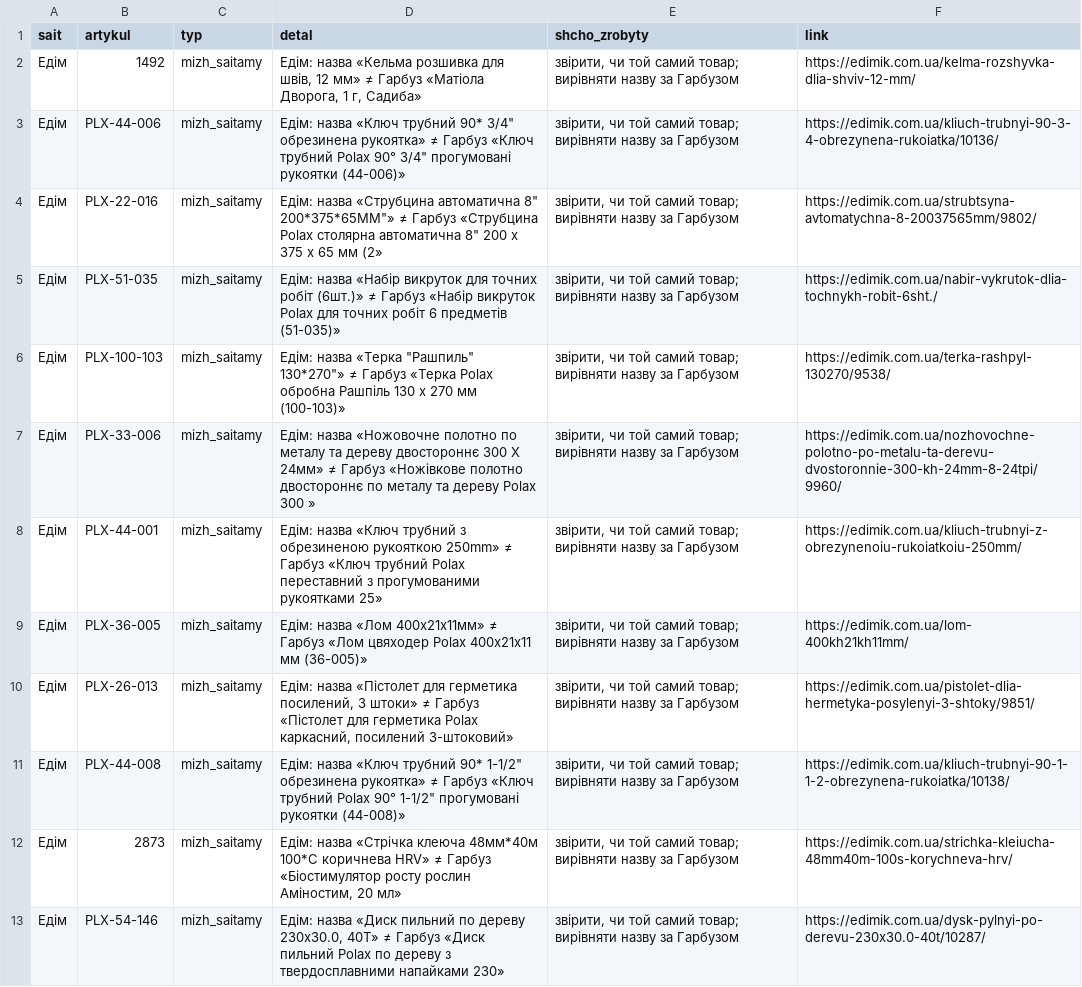
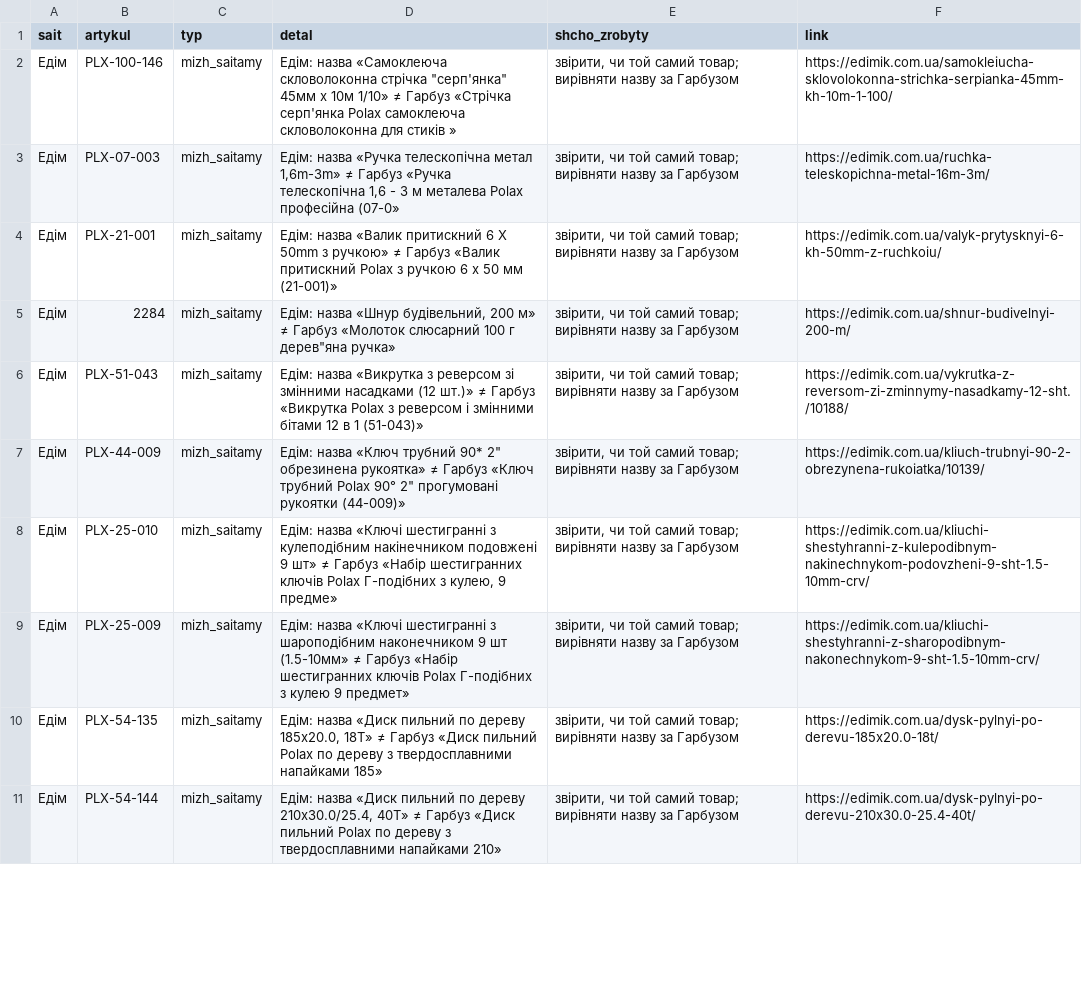
Before and after one commit to enagrosvit-beep/pub, a CSV file: audyt-1680/ruchni-Едім.csv, drawn as a sheet; only a part is shown; removed rows and columns are numbered as before the commit, all else as after; the diff covers the shown part only; the diff names each change by its address in the sheet, - before the commit and + after, or states it on an @@ line.

```diff
--- a/audyt-1680/ruchni-Едім.csv
+++ b/audyt-1680/ruchni-Едім.csv
-row 2: Едім | 1492 | mizh_saitamy | Едім: назва «Кельма розшивка для швів, 12 мм» ≠ Гарбуз «Матіола Дворога, 1 г, Садиба» | звірити, чи той самий товар; вирівняти назву за Гарбузом | https://edimik.com.ua/kelma-rozshyvka-dlia-shviv-12-mm/
-B2 (artykul): PLX-44-006
+B2 (artykul): PLX-100-146
-D2 (detal): Едім: назва «Ключ трубний 90* 3/4" обрезинена рукоятка» ≠ Гарбуз «Ключ трубний Polax 90° 3/4" прогумовані рукоятки (44-006)»
+D2 (detal): Едім: назва «Самоклеюча скловолоконна стрічка "серп'янка" 45мм х 10м 1/10» ≠ Гарбуз «Стрічка серп'янка Polax самоклеюча скловолоконна для стиків »
-F2 (link): https://edimik.com.ua/kliuch-trubnyi-90-3-4-obrezynena-rukoiatka/10136/
+F2 (link): https://edimik.com.ua/samokleiucha-sklovolokonna-strichka-serpianka-45mm-kh-10m-1-100/
-B3 (artykul): PLX-22-016
+B3 (artykul): PLX-07-003
-D3 (detal): Едім: назва «Струбцина автоматична 8" 200*375*65MM"» ≠ Гарбуз «Струбцина Polax столярна автоматична 8" 200 х 375 х 65 мм (2»
+D3 (detal): Едім: назва «Ручка телескопічна метал 1,6m-3m» ≠ Гарбуз «Ручка телескопічна 1,6 - 3 м металева Polax професійна (07-0»
-F3 (link): https://edimik.com.ua/strubtsyna-avtomatychna-8-20037565mm/9802/
+F3 (link): https://edimik.com.ua/ruchka-teleskopichna-metal-16m-3m/
-B4 (artykul): PLX-51-035
+B4 (artykul): PLX-21-001
-D4 (detal): Едім: назва «Набір викруток для точних робіт (6шт.)» ≠ Гарбуз «Набір викруток Polax для точних робіт 6 предметів (51-035)»
+D4 (detal): Едім: назва «Валик притискний 6 Х 50mm з ручкою» ≠ Гарбуз «Валик притискний Polax з ручкою 6 х 50 мм (21-001)»
-F4 (link): https://edimik.com.ua/nabir-vykrutok-dlia-tochnykh-robit-6sht./
+F4 (link): https://edimik.com.ua/valyk-prytysknyi-6-kh-50mm-z-ruchkoiu/
-B5 (artykul): PLX-100-103
+B5 (artykul): 2284
-D5 (detal): Едім: назва «Терка "Рашпиль" 130*270"» ≠ Гарбуз «Терка Polax обробна Рашпіль 130 х 270 мм (100-103)»
+D5 (detal): Едім: назва «Шнур будівельний, 200 м» ≠ Гарбуз «Молоток слюсарний 100 г дерев"яна ручка»
-F5 (link): https://edimik.com.ua/terka-rashpyl-130270/9538/
+F5 (link): https://edimik.com.ua/shnur-budivelnyi-200-m/
-B6 (artykul): PLX-33-006
+B6 (artykul): PLX-51-043
-D6 (detal): Едім: назва «Ножовочне полотно по металу та дереву двостороннє 300 Х 24мм» ≠ Гарбуз «Ножівкове полотно двостороннє по металу та дереву Polax 300 »
+D6 (detal): Едім: назва «Викрутка з реверсом зі змінними насадками (12 шт.)» ≠ Гарбуз «Викрутка Polax з реверсом і змінними бітами 12 в 1 (51-043)»
-F6 (link): https://edimik.com.ua/nozhovochne-polotno-po-metalu-ta-derevu-dvostoronnie-300-kh-24mm-8-24tpi/9960/
+F6 (link): https://edimik.com.ua/vykrutka-z-reversom-zi-zminnymy-nasadkamy-12-sht./10188/
-B7 (artykul): PLX-44-001
+B7 (artykul): PLX-44-009
-D7 (detal): …«Ключ трубний з обрезиненою рукояткою 250mm» ≠ Гарбуз «Ключ трубний Polax переставний з прогумованими рукоятками 25»
+D7 (detal): …«Ключ трубний 90* 2" обрезинена рукоятка» ≠ Гарбуз «Ключ трубний Polax 90° 2" прогумовані рукоятки (44-009)»
-F7 (link): https://edimik.com.ua/kliuch-trubnyi-z-obrezynenoiu-rukoiatkoiu-250mm/
+F7 (link): https://edimik.com.ua/kliuch-trubnyi-90-2-obrezynena-rukoiatka/10139/
-row 9: Едім | PLX-36-005 | mizh_saitamy | Едім: назва «Лом 400х21х11мм» ≠ Гарбуз «Лом цвяходер Polax 400х21х11 мм (36-005)» | звірити, чи той самий товар; вирівняти назву за Гарбузом | https://edimik.com.ua/lom-400kh21kh11mm/
-B8 (artykul): PLX-26-013
+B8 (artykul): PLX-25-010
-D8 (detal): Едім: назва «Пістолет для герметика посилений, 3 штоки» ≠ Гарбуз «Пістолет для герметика Polax каркасний, посилений 3-штоковий»
+D8 (detal): Едім: назва «Ключі шестигранні з кулеподібним накінечником подовжені 9 шт» ≠ Гарбуз «Набір шестигранних ключів Polax Г-подібних з кулею, 9 предме»
-F8 (link): https://edimik.com.ua/pistolet-dlia-hermetyka-posylenyi-3-shtoky/9851/
+F8 (link): https://edimik.com.ua/kliuchi-shestyhranni-z-kulepodibnym-nakinechnykom-podovzheni-9-sht-1.5-10mm-crv/
-B9 (artykul): PLX-44-008
+B9 (artykul): PLX-25-009
-D9 (detal): Едім: назва «Ключ трубний 90* 1-1/2" обрезинена рукоятка» ≠ Гарбуз «Ключ трубний Polax 90° 1-1/2" прогумовані рукоятки (44-008)»
+D9 (detal): Едім: назва «Ключі шестигранні з шароподібним наконечником 9 шт (1.5-10мм» ≠ Гарбуз «Набір шестигранних ключів Polax Г-подібних з кулею 9 предмет»
-F9 (link): https://edimik.com.ua/kliuch-trubnyi-90-1-1-2-obrezynena-rukoiatka/10138/
+F9 (link): https://edimik.com.ua/kliuchi-shestyhranni-z-sharopodibnym-nakonechnykom-9-sht-1.5-10mm-crv/
-B10 (artykul): 2873
+B10 (artykul): PLX-54-135
-D10 (detal): Едім: назва «Стрічка клеюча 48мм*40м 100*С коричнева HRV» ≠ Гарбуз «Біостимулятор росту рослин Аміностим, 20 мл»
+D10 (detal): Едім: назва «Диск пильний по дереву 185x20.0, 18Т» ≠ Гарбуз «Диск пильний Polax по дереву з твердосплавними напайками 185»
-F10 (link): https://edimik.com.ua/strichka-kleiucha-48mm40m-100s-korychneva-hrv/
+F10 (link): https://edimik.com.ua/dysk-pylnyi-po-derevu-185x20.0-18t/
-B11 (artykul): PLX-54-146
+B11 (artykul): PLX-54-144
-D11 (detal): …по дереву 230x30.0, 40Т» ≠ Гарбуз «Диск пильний Polax по дереву з твердосплавними напайками 230»
+D11 (detal): …по дереву 210x30.0/25.4, 40Т» ≠ Гарбуз «Диск пильний Polax по дереву з твердосплавними напайками 210»
-F11 (link): https://edimik.com.ua/dysk-pylnyi-po-derevu-230x30.0-40t/10287/
+F11 (link): https://edimik.com.ua/dysk-pylnyi-po-derevu-210x30.0-25.4-40t/
```
Also changed, not shown: 1 added row and 12 edited cells elsewhere in this file, audyt-1680/ruchni-Гарбуз.csv.
